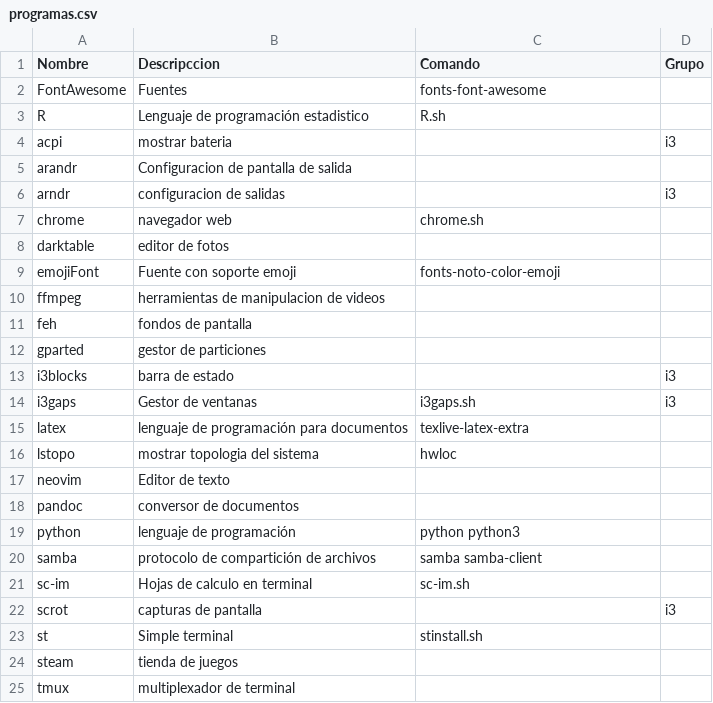
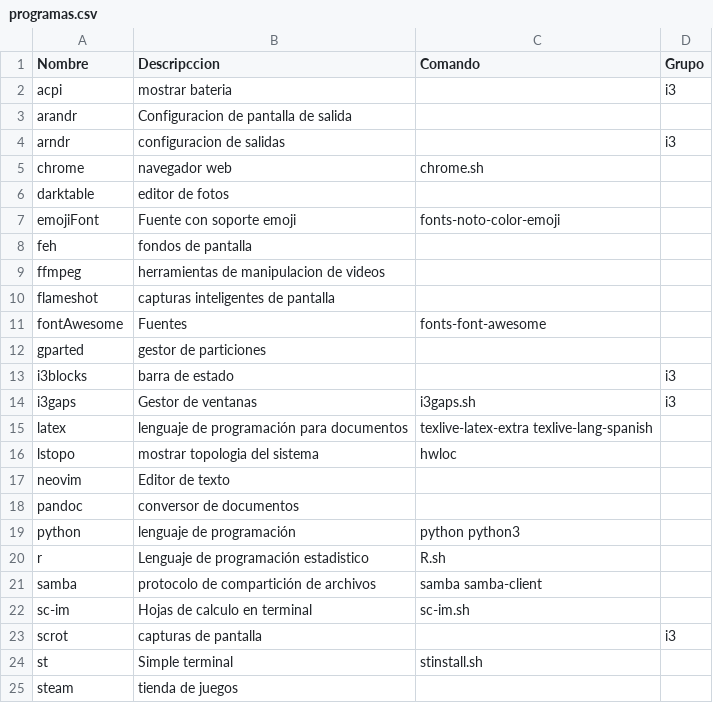
Before and after one commit to DavRack/AutoSetup, a CSV file: programas.csv, drawn as a sheet; only a part is shown; the shorter side is filled out with more unchanged rows.

Commit message:
agregadas nuevas capturas de pantalla

```diff
--- a/programas.csv
+++ b/programas.csv
@@ -1,4 +1,2 @@
 Nombre,Descripccion,Comando,Grupo
-FontAwesome,Fuentes,fonts-font-awesome,,
-R,Lenguaje de programación estadistico,R.sh,
 acpi,mostrar bateria,,i3
@@ -9,4 +7,6 @@ darktable,editor de fotos,,
 emojiFont,Fuente con soporte emoji,fonts-noto-color-emoji,
+feh,fondos de pantalla,,
 ffmpeg,herramientas de manipulacion de videos,,
-feh,fondos de pantalla,,
+flameshot,capturas inteligentes de pantalla,,
+fontAwesome,Fuentes,fonts-font-awesome,,
 gparted,gestor de particiones,,
@@ -14,3 +14,3 @@ i3blocks,barra de estado,,i3
 i3gaps,Gestor de ventanas,i3gaps.sh,i3
-latex,lenguaje de programación para documentos,texlive-latex-extra,
+latex,lenguaje de programación para documentos,texlive-latex-extra texlive-lang-spanish,
 lstopo,mostrar topologia del sistema,hwloc,
@@ -19,2 +19,3 @@ pandoc,conversor de documentos,,
 python,lenguaje de programación,python python3,
+r,Lenguaje de programación estadistico,R.sh,
 samba,protocolo de compartición de archivos,samba samba-client,
```
